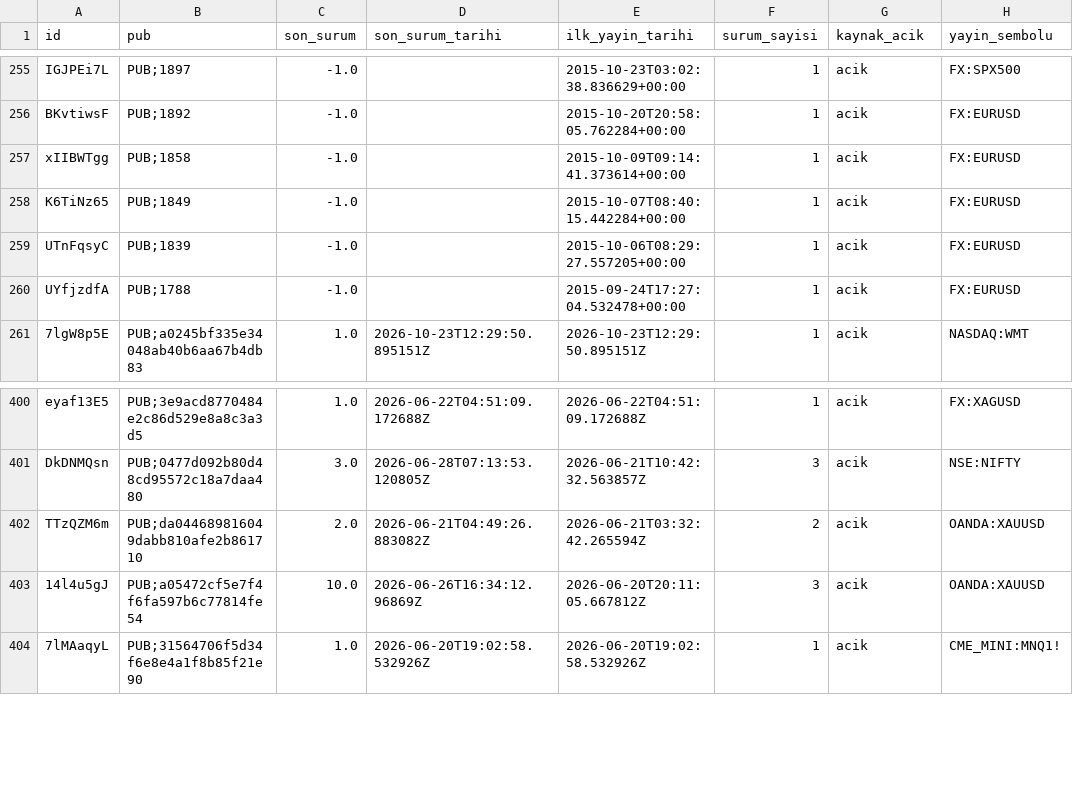
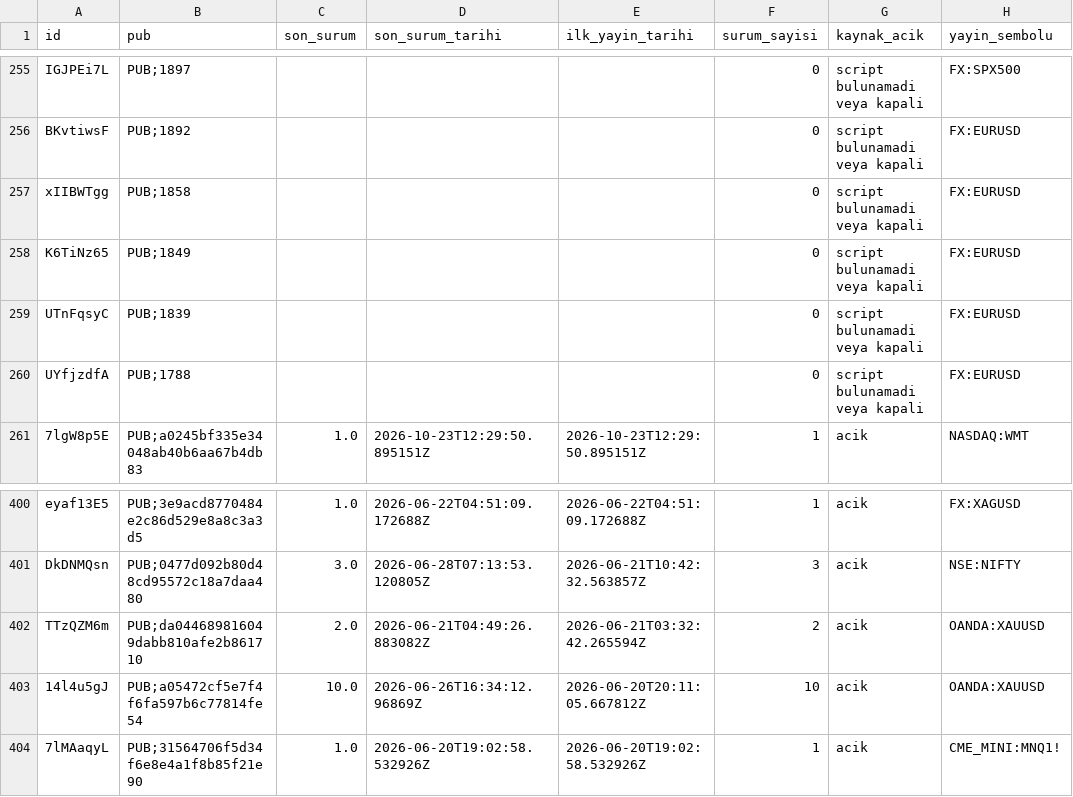
Before and after one commit to sselimgenc-oss/sg-arge, a CSV file: arastirma/tv2_surumler.csv, drawn as a sheet; only a part is shown, gaps mark what is left out; the diff covers the shown part only; the diff names each change by its address in the sheet, - before the commit and + after, or states it on an @@ line.

```diff
--- a/arastirma/tv2_surumler.csv
+++ b/arastirma/tv2_surumler.csv
-C255:C260 (son_surum): -1.0
+C255:C260 (son_surum): (empty)
-E255 (ilk_yayin_tarihi): 2015-10-23T03:02:38.836629+00:00
+E255 (ilk_yayin_tarihi): (empty)
-F255:F260 (surum_sayisi): 1
+F255:F260 (surum_sayisi): 0
-G255:G260 (kaynak_acik): acik
+G255:G260 (kaynak_acik): script bulunamadi veya kapali
-E256 (ilk_yayin_tarihi): 2015-10-20T20:58:05.762284+00:00
+E256 (ilk_yayin_tarihi): (empty)
-E257 (ilk_yayin_tarihi): 2015-10-09T09:14:41.373614+00:00
+E257 (ilk_yayin_tarihi): (empty)
-E258 (ilk_yayin_tarihi): 2015-10-07T08:40:15.442284+00:00
+E258 (ilk_yayin_tarihi): (empty)
-E259 (ilk_yayin_tarihi): 2015-10-06T08:29:27.557205+00:00
+E259 (ilk_yayin_tarihi): (empty)
-E260 (ilk_yayin_tarihi): 2015-09-24T17:27:04.532478+00:00
+E260 (ilk_yayin_tarihi): (empty)
-F403 (surum_sayisi): 3
+F403 (surum_sayisi): 10
```
Also changed, not shown: 108 edited cells elsewhere in this file, 1 other file.
